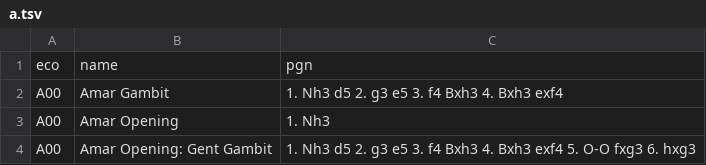
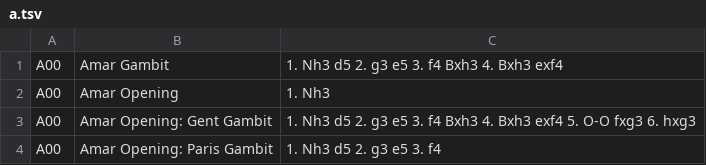
Before and after one commit to deltaheiwa/MifBot, a TSV file: random_chess_opening/openings/a.tsv, drawn as a sheet; only a part is shown; the shorter side is filled out with more unchanged rows; the diff names each change by its address in the sheet, - before the commit and + after, or states it on an @@ line.

```diff
--- a/random_chess_opening/openings/a.tsv
+++ b/random_chess_opening/openings/a.tsv
-row 1: eco | name | pgn
```
Also changed, not shown: random_chess_opening/openings/b.tsv, random_chess_opening/openings/c.tsv, 38 other files.
